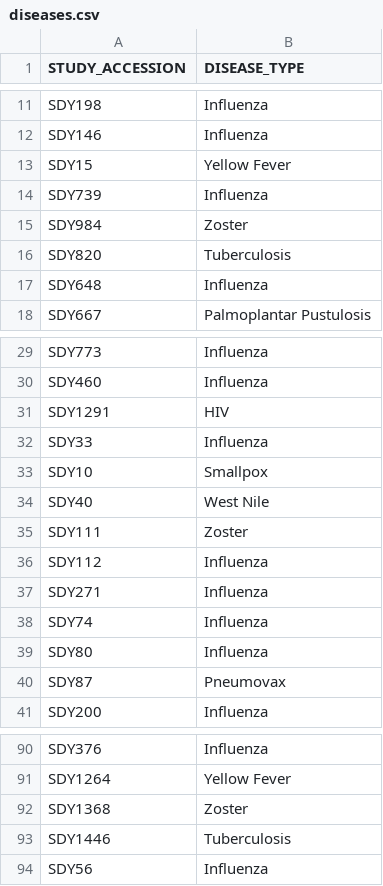
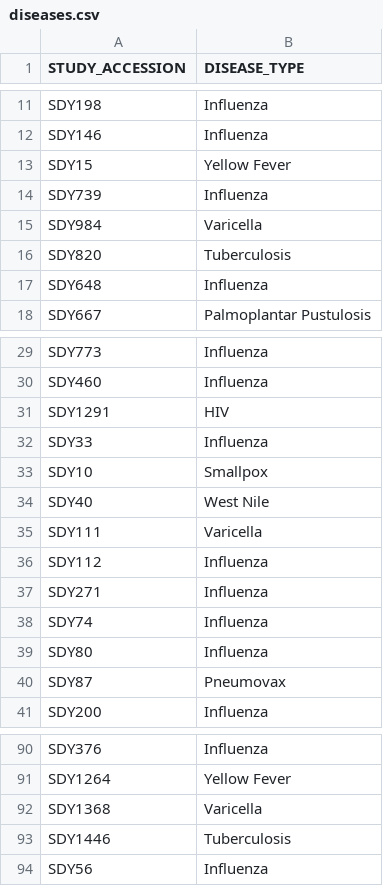
Before and after one commit to nitinsubz/UCSF_Internship, a CSV file: data/diseases.csv, drawn as a sheet; only a part is shown, gaps mark what is left out.

```diff
--- a/data/diseases.csv
+++ b/data/diseases.csv
@@ -14,3 +14,3 @@ SDY15,Yellow Fever
 SDY739,Influenza
-SDY984,Zoster
+SDY984,Varicella
 SDY820,Tuberculosis
@@ -34,3 +34,3 @@ SDY10,Smallpox
 SDY40,West Nile
-SDY111,Zoster
+SDY111,Varicella
 SDY112,Influenza
@@ -91,3 +91,3 @@ SDY376,Influenza
 SDY1264,Yellow Fever
-SDY1368,Zoster
+SDY1368,Varicella
 SDY1446,Tuberculosis
```
Also changed, not shown: data/outcomes.csv, 8 other files.
